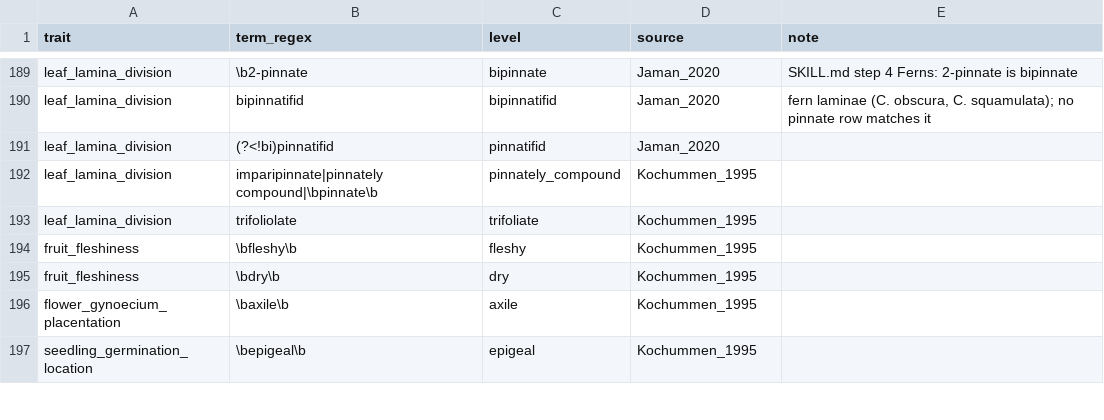
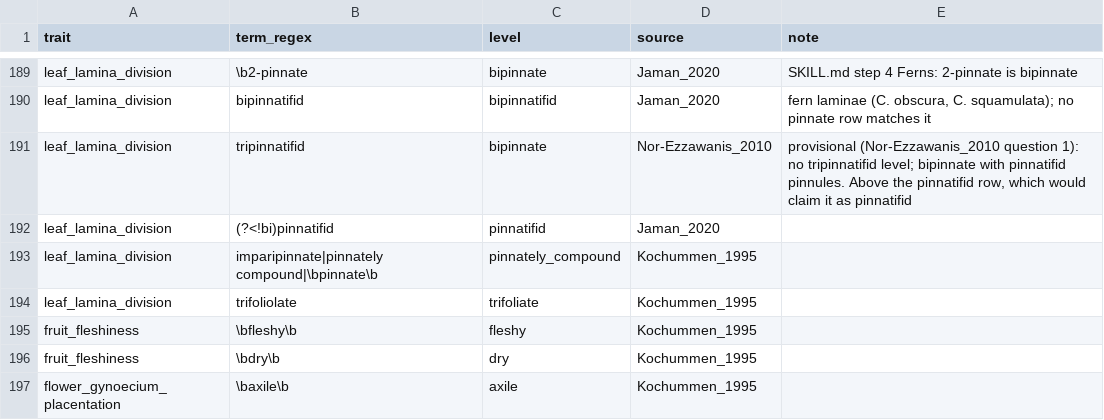
Before and after one commit to hrlai/MYtraits.build, a CSV file: .github/skills/extract-traits-from-floras-my/assets/flora_dictionary_seed.csv, drawn as a sheet; only a part is shown, gaps mark what is left out; the shorter side is filled out with more unchanged rows; the diff names each change by its address in the sheet, - before the commit and + after, or states it on an @@ line.

```diff
--- a/.github/skills/extract-traits-from-floras-my/assets/flora_dictionary_seed.csv
+++ b/.github/skills/extract-traits-from-floras-my/assets/flora_dictionary_seed.csv
+row 191: leaf_lamina_division | tripinnatifid | bipinnate | Nor-Ezzawanis_2010 | provisional (Nor-Ezzawanis_2010 question 1): no tripinnatifid level; bipinnate with pinnatifid pinnules. Above the pinnatifid row, which would claim it as pinnatifid
```
